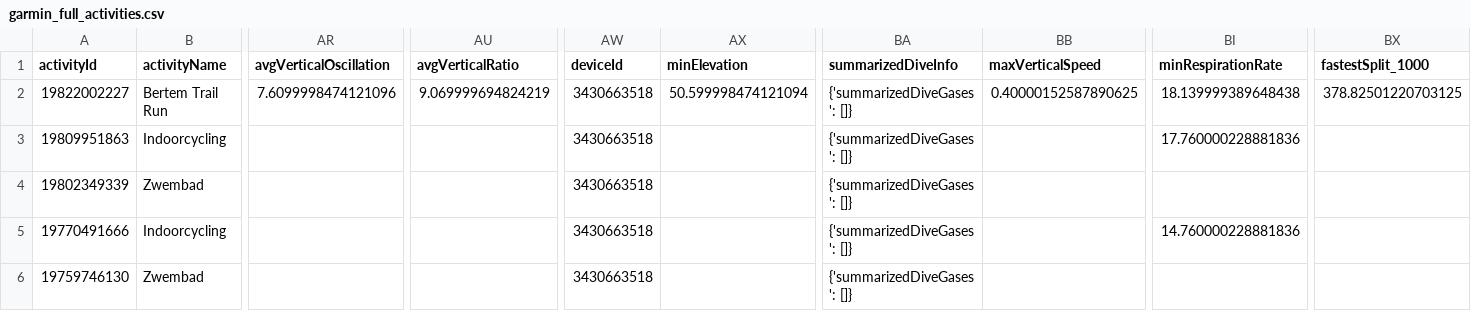
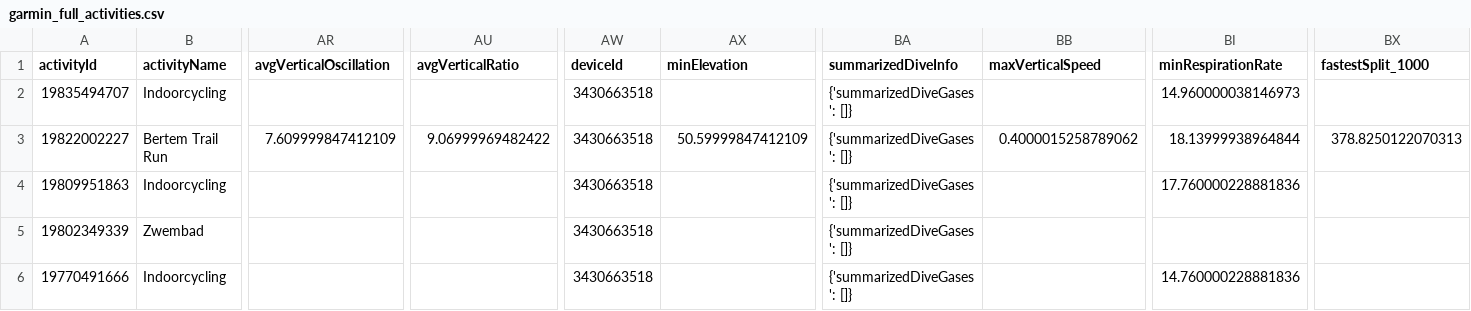
Before and after one commit to Goofy2001/TriathlonDashboard, a CSV file: garmin_full_activities.csv, drawn as a sheet; only a part is shown, gaps mark what is left out; the shorter side is filled out with more unchanged rows; addresses are those after the commit; rows hold the shown columns only; the diff names each change by its address in the sheet, - before the commit and + after, or states it on an @@ line.

```diff
--- a/garmin_full_activities.csv
+++ b/garmin_full_activities.csv
+row 2: 19835494707 | Indoorcycling |  |  | 3430663518 |  | {'summarizedDiveGases': []} |  | 14.960000038146973
-AR3 (avgVerticalOscillation): 7.6099998474121096
+AR3 (avgVerticalOscillation): 7.609999847412109
-AU3 (avgVerticalRatio): 9.069999694824219
+AU3 (avgVerticalRatio): 9.06999969482422
-AX3 (minElevation): 50.599998474121094
+AX3 (minElevation): 50.59999847412109
-BB3 (maxVerticalSpeed): 0.40000152587890625
+BB3 (maxVerticalSpeed): 0.4000015258789062
-BI3 (minRespirationRate): 18.139999389648438
+BI3 (minRespirationRate): 18.13999938964844
-BX3 (fastestSplit_1000): 378.82501220703125
+BX3 (fastestSplit_1000): 378.8250122070313
```
Also changed, not shown: garmin_activities.csv, garmin_metrics_log.csv, 1 other file.
